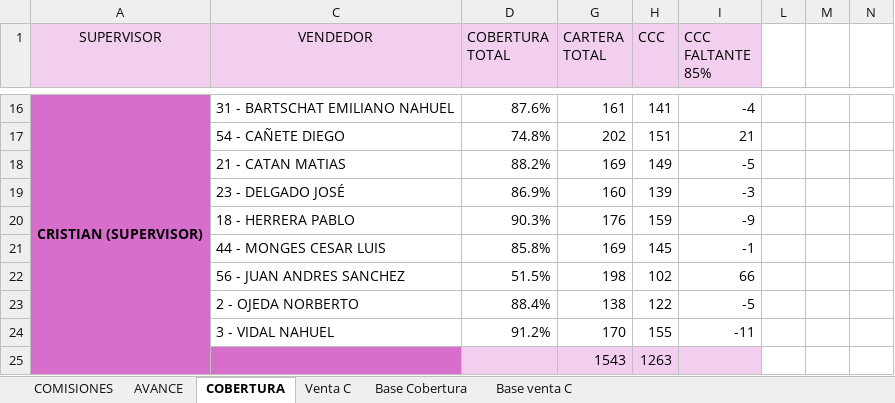
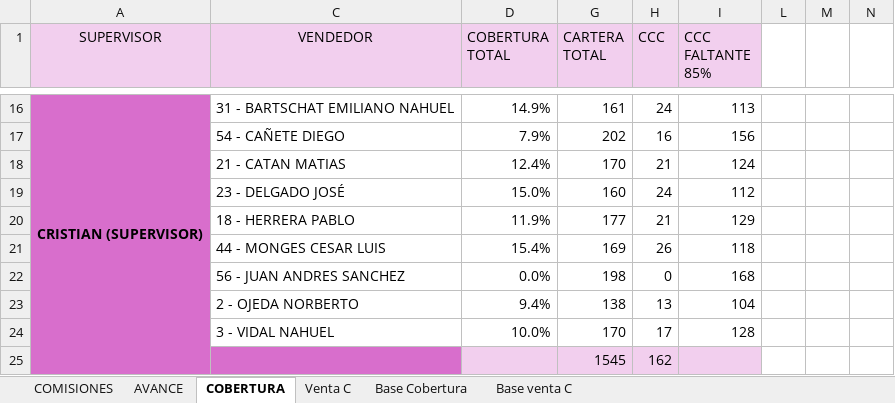
Before and after one commit to cesartrix/Avanve-ventas, an Excel workbook: data/ventas.xlsx, sheet COBERTURA, drawn as a sheet; only a part is shown, gaps mark what is left out; values as stored, in another font and other column widths than the file's, no borders; conditional formats not drawn; removed rows and columns are numbered as before the commit, all else as after; rows hold the shown columns only; the diff covers the shown part only; the diff names each change by its address in the sheet, - before the commit and + after, or states it on an @@ line.

```diff
--- a/data/ventas.xlsx (sheet COBERTURA)
+++ b/data/ventas.xlsx (sheet COBERTURA)
-D16 (COBERTURA TOTAL): 87.6%
+D16 (COBERTURA TOTAL): 14.9%
-H16 (CCC): 141
+H16 (CCC): 24
-I16 (CCC FALTANTE 85%): -4
+I16 (CCC FALTANTE 85%): 113
-D17 (COBERTURA TOTAL): 74.8%
+D17 (COBERTURA TOTAL): 7.9%
-H17 (CCC): 151
+H17 (CCC): 16
-I17 (CCC FALTANTE 85%): 21
+I17 (CCC FALTANTE 85%): 156
-D18 (COBERTURA TOTAL): 88.2%
+D18 (COBERTURA TOTAL): 12.4%
-G18 (CARTERA TOTAL): 169
+G18 (CARTERA TOTAL): 170
-H18 (CCC): 149
+H18 (CCC): 21
-I18 (CCC FALTANTE 85%): -5
+I18 (CCC FALTANTE 85%): 124
-D19 (COBERTURA TOTAL): 86.9%
+D19 (COBERTURA TOTAL): 15.0%
-H19 (CCC): 139
+H19 (CCC): 24
-I19 (CCC FALTANTE 85%): -3
+I19 (CCC FALTANTE 85%): 112
-D20 (COBERTURA TOTAL): 90.3%
+D20 (COBERTURA TOTAL): 11.9%
-G20 (CARTERA TOTAL): 176
+G20 (CARTERA TOTAL): 177
-H20 (CCC): 159
+H20 (CCC): 21
-I20 (CCC FALTANTE 85%): -9
+I20 (CCC FALTANTE 85%): 129
-D21 (COBERTURA TOTAL): 85.8%
+D21 (COBERTURA TOTAL): 15.4%
-H21 (CCC): 145
+H21 (CCC): 26
-I21 (CCC FALTANTE 85%): -1
+I21 (CCC FALTANTE 85%): 118
-D22 (COBERTURA TOTAL): 51.5%
+D22 (COBERTURA TOTAL): 0.0%
-H22 (CCC): 102
+H22 (CCC): 0
-I22 (CCC FALTANTE 85%): 66
+I22 (CCC FALTANTE 85%): 168
-D23 (COBERTURA TOTAL): 88.4%
+D23 (COBERTURA TOTAL): 9.4%
-H23 (CCC): 122
+H23 (CCC): 13
-I23 (CCC FALTANTE 85%): -5
+I23 (CCC FALTANTE 85%): 104
-D24 (COBERTURA TOTAL): 91.2%
+D24 (COBERTURA TOTAL): 10.0%
-H24 (CCC): 155
+H24 (CCC): 17
-I24 (CCC FALTANTE 85%): -11
+I24 (CCC FALTANTE 85%): 128
-row 25:  |  |  | 1543 | 1263
+row 25:  |  |  | 1545 | 162
```
Also changed, not shown: 2 added rows, 2 removed rows and 104 edited cells elsewhere in this sheet, sheet Base Cobertura, sheet AVANCE, sheet COMISIONES, hidden cells.
